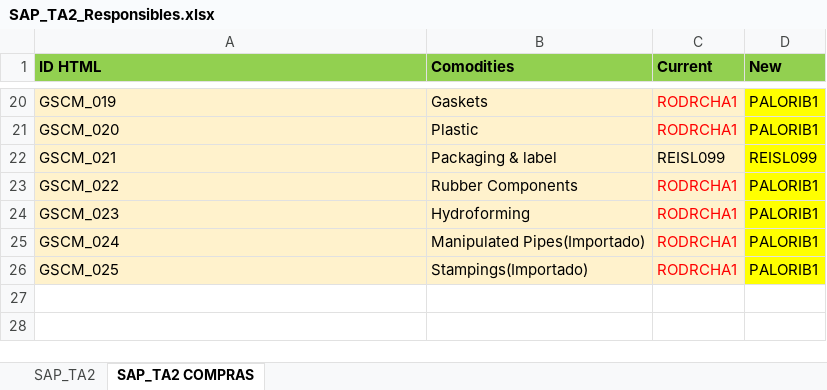
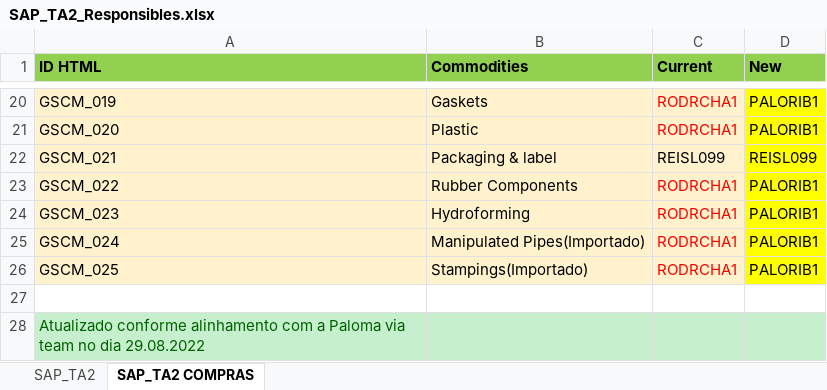
Before and after one commit to mpupo-tech/engineering-SA, an Excel workbook: _extrafiles/SAP_TA2_Responsibles.xlsx, sheet SAP_TA2 COMPRAS, drawn as a sheet; only a part is shown, gaps mark what is left out; values as stored, in another font and other column widths than the file's, no borders; the diff names each change by its address in the sheet, - before the commit and + after, or states it on an @@ line.

```diff
--- a/_extrafiles/SAP_TA2_Responsibles.xlsx (sheet SAP_TA2 COMPRAS)
+++ b/_extrafiles/SAP_TA2_Responsibles.xlsx (sheet SAP_TA2 COMPRAS)
-B1: Comodities
+B1: Commodities
+row 27: (empty)
+row 28: Atualizado conforme alinhamento com a Paloma via team no dia 29.08.2022
```
Also changed, not shown: 1 other file.
